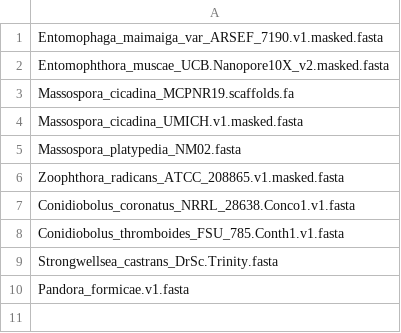
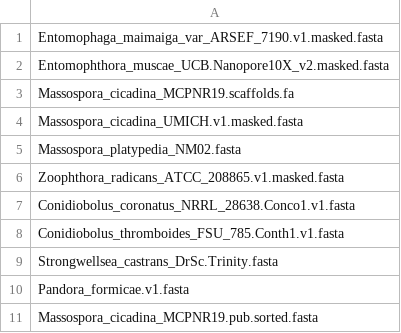
Before and after one commit to zygolife/Emuscae_Comparative, a CSV file: comparative/BUSCO/samples.csv, drawn as a sheet; the diff names each change by its address in the sheet, - before the commit and + after, or states it on an @@ line.

Commit message:
busco update for Mcic

```diff
--- a/comparative/BUSCO/samples.csv
+++ b/comparative/BUSCO/samples.csv
+row 11: Massospora_cicadina_MCPNR19.pub.sorted.fasta
```
Also changed, not shown: 25 other files.
